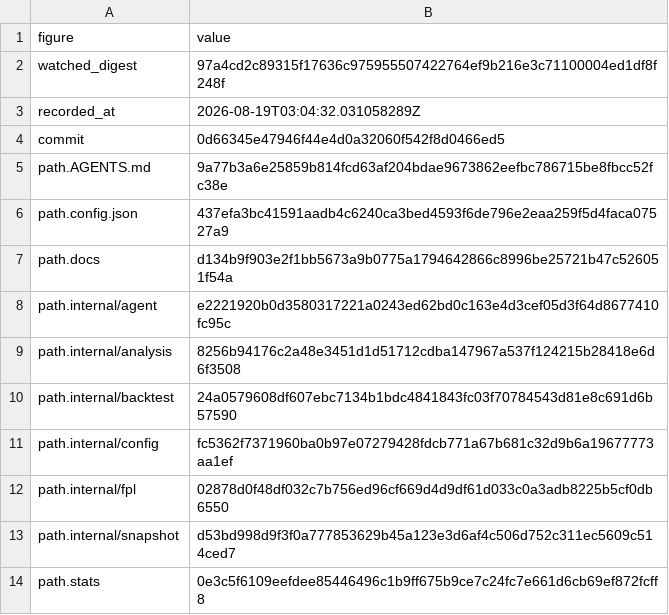
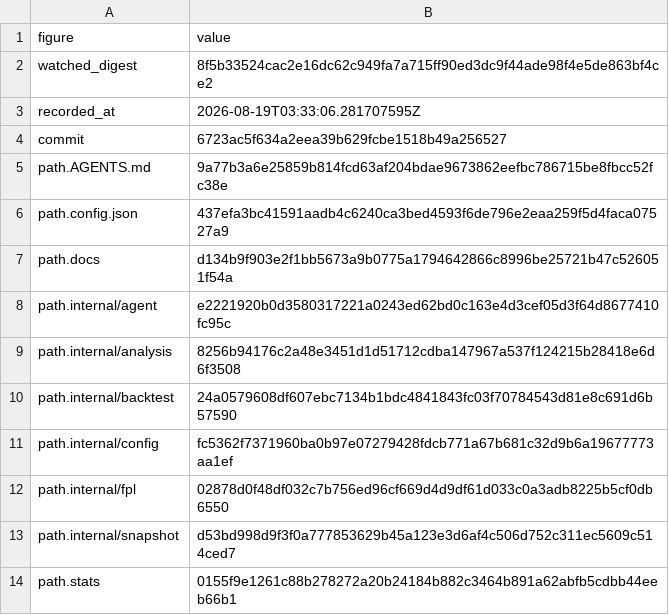
Before and after one commit to beeradb/FPL-Armband, a CSV file: reviews/2026-08-18-net-basis-hit-charge/key.csv, drawn as a sheet.

Commit message:
Re-key the record over the per-hit-charge wording fixes

```diff
--- a/reviews/2026-08-18-net-basis-hit-charge/key.csv
+++ b/reviews/2026-08-18-net-basis-hit-charge/key.csv
@@ -1,5 +1,5 @@
 figure,value
-watched_digest,97a4cd2c89315f17636c975955507422764ef9b216e3c71100004ed1df8f248f
-recorded_at,2026-08-19T03:04:32.031058289Z
-commit,0d66345e47946f44e4d0a32060f542f8d0466ed5
+watched_digest,8f5b33524cac2e16dc62c949fa7a715ff90ed3dc9f44ade98f4e5de863bf4ce2
+recorded_at,2026-08-19T03:33:06.281707595Z
+commit,6723ac5f634a2eea39b629fcbe1518b49a256527
 path.AGENTS.md,9a77b3a6e25859b814fcd63af204bdae9673862eefbc786715be8fbcc52fc38e
@@ -13,2 +13,2 @@ path.internal/fpl,02878d0f48df032c7b756ed96cf669d4d9df61d033c0a3adb8225b5cf0db65
 path.internal/snapshot,d53bd998d9f3f0a777853629b45a123e3d6af4c506d752c311ec5609c514ced7
-path.stats,0e3c5f6109eefdee85446496c1b9ff675b9ce7c24fc7e661d6cb69ef872fcff8
+path.stats,0155f9e1261c88b278272a20b24184b882c3464b891a62abfb5cdbb44eeb66b1
```
Also changed, not shown: 1 other file.
